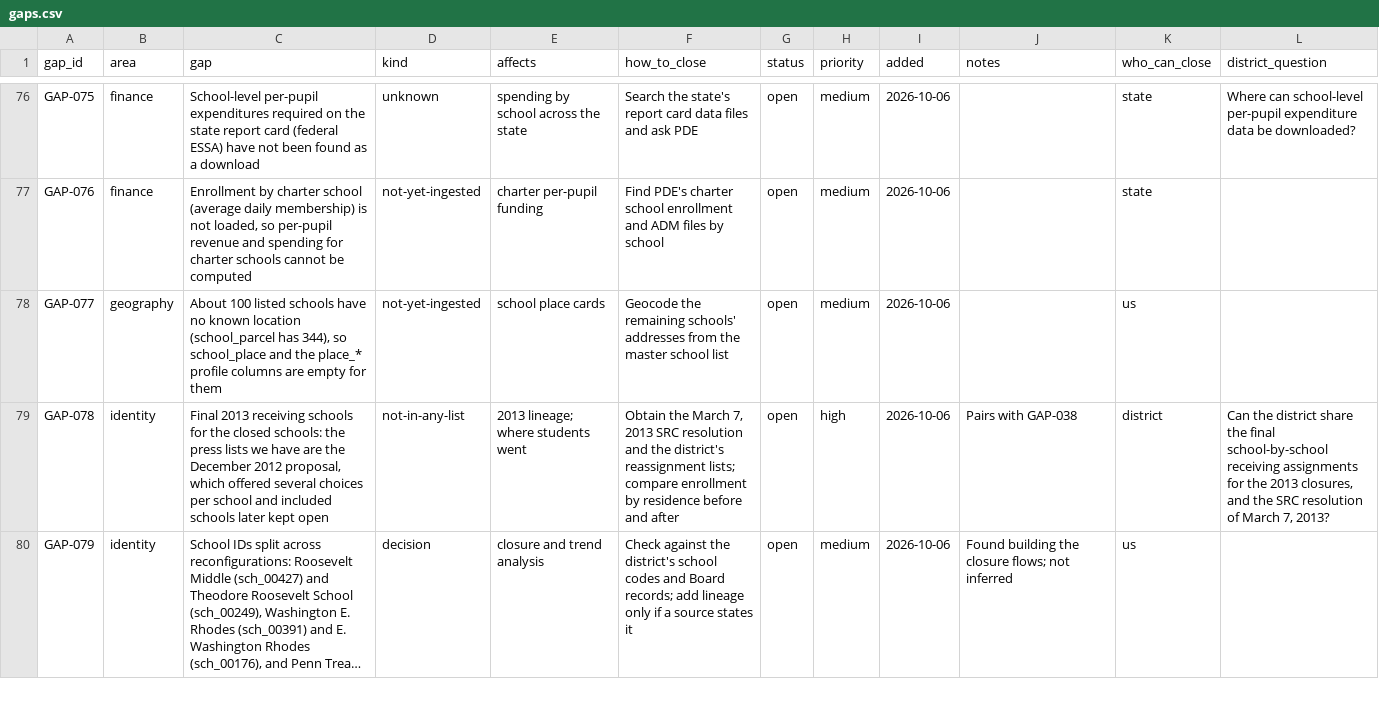
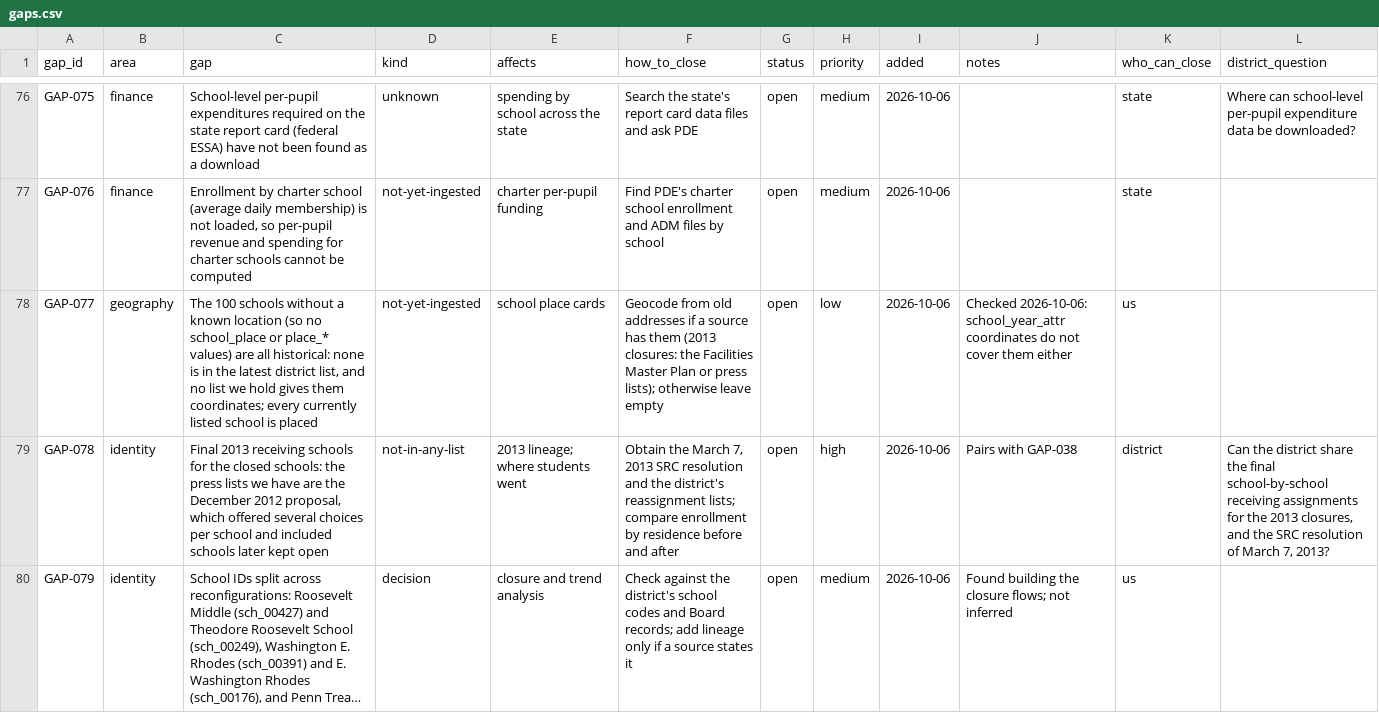
Before and after one commit to jongeeting/philly-school-data-explorer, a CSV file: sources/gaps.csv, drawn as a sheet; only a part is shown, gaps mark what is left out; long unchanged cells end in ….

```diff
--- a/sources/gaps.csv
+++ b/sources/gaps.csv
@@ -77,3 +77,3 @@ GAP-075,finance,School-level per-pupil expenditures required on the state report
 GAP-076,finance,"Enrollment by charter school (average daily membership) is not loaded, so per-pupil revenue and spending for charter schools cannot be computed",not-yet-ingested,charter per-pupil funding,Find PDE's charter school enrollment and ADM files by school,open,medium,2026-10-06,,state,
-GAP-077,geography,"About 100 listed schools have no known location (school_parcel has 344), so school_place and the place_* profile columns are empty for them",not-yet-ingested,school place cards,Geocode the remaining schools' addresses from the master school list,open,medium,2026-10-06,,us,
+GAP-077,geography,"The 100 schools without a known location (so no school_place or place_* values) are all historical: none is in the latest district list, and no list we hold gives them coordinates; every currently listed school is placed",not-yet-ingested,school place cards,Geocode from old addresses if a source has them (2013 closures: the Facilities Master Plan or press lists); otherwise leave empty,open,low,2026-10-06,Checked 2026-10-06: school_year_attr coordinates do not cover them either,us,
 GAP-078,identity,"Final 2013 receiving schools for the closed schools: the press lists we have are the December 2012 proposal, which offered several choices per school and included schools later kept open",not-in-any-list,2013 lineage; where students went,"Obtain the March 7, 2013 SRC resolution and the district's reassignment lists; compare enrollment by residence before and after",open,high,2026-10-06,Pairs with GAP-038,district,"Can the district share the final school-by-school receiving assignments for the 2013 closures, and the SRC resolution of March 7, 2013?"
```
Also changed, not shown: 2 other files.
